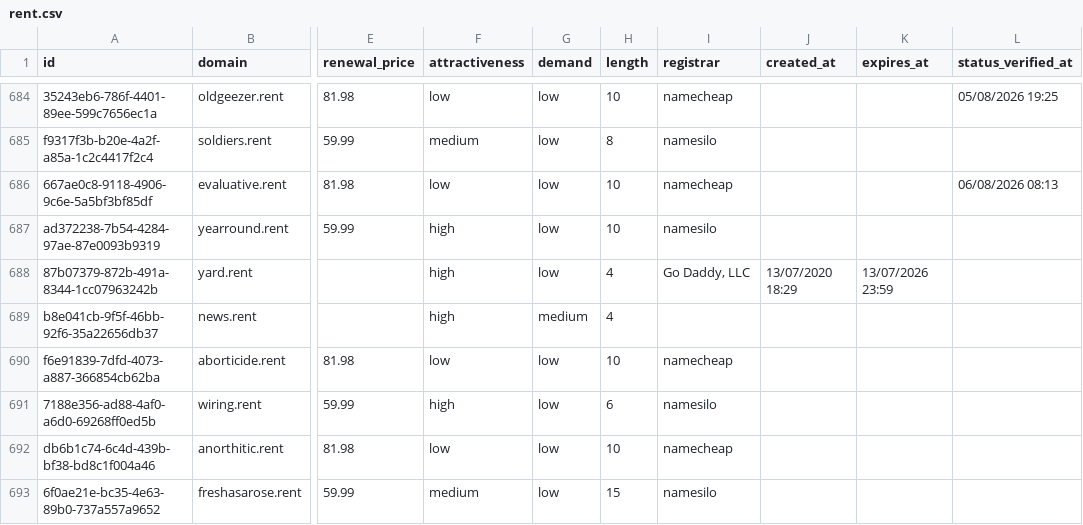
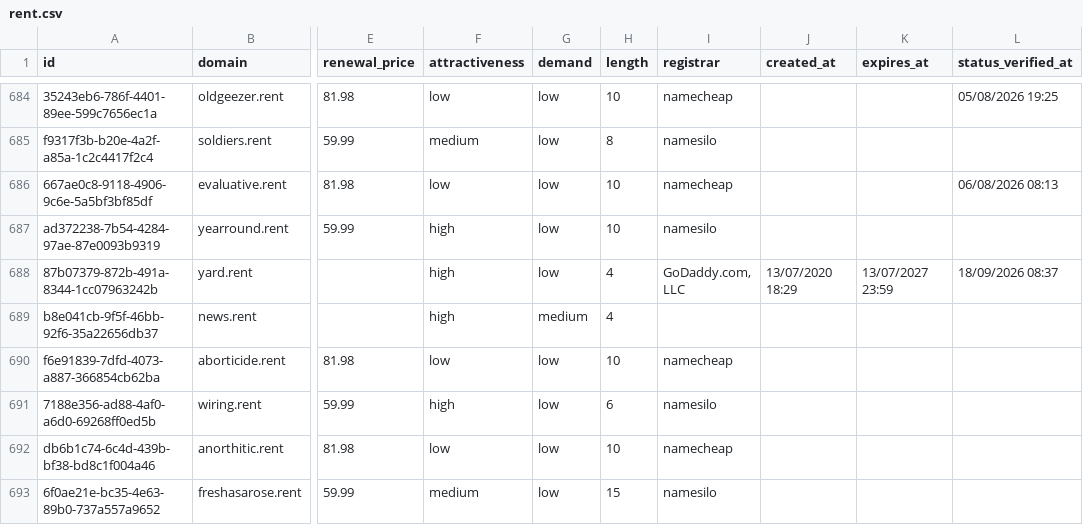
Before and after one commit to UniqueDomains/rent-oneword-domains, a CSV file: rent.csv, drawn as a sheet; only a part is shown, gaps mark what is left out; the diff names each change by its address in the sheet, - before the commit and + after, or states it on an @@ line.

Commit message:
Domains update

```diff
--- a/rent.csv
+++ b/rent.csv
-I688 (registrar): Go Daddy, LLC
+I688 (registrar): GoDaddy.com, LLC
-K688 (expires_at): 13/07/2026 23:59
+K688 (expires_at): 13/07/2027 23:59
-L688 (status_verified_at): (empty)
+L688 (status_verified_at): 18/09/2026 08:37
```
Also changed, not shown: 3 other files.
